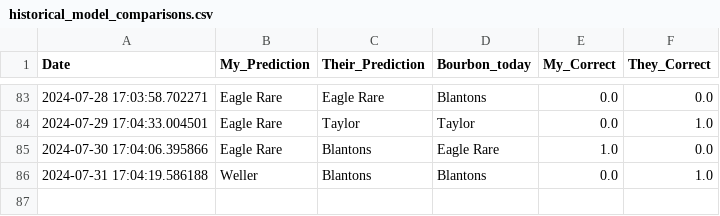
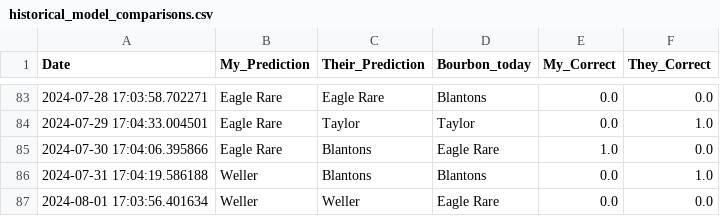
Before and after one commit to treywood10/BTB_Project, a CSV file: historical_model_comparisons.csv, drawn as a sheet; only a part is shown, gaps mark what is left out.

```diff
--- a/historical_model_comparisons.csv
+++ b/historical_model_comparisons.csv
@@ -86 +86,2 @@ Date,My_Prediction,Their_Prediction,Bourbon_today,My_Correct,They_Correct
 2024-07-31 17:04:19.586188,Weller,Blantons,Blantons,0.0,1.0
+2024-08-01 17:03:56.401634,Weller,Weller,Eagle Rare,0.0,0.0
```
Also changed, not shown: bourbon_data.csv, 3 other files.
